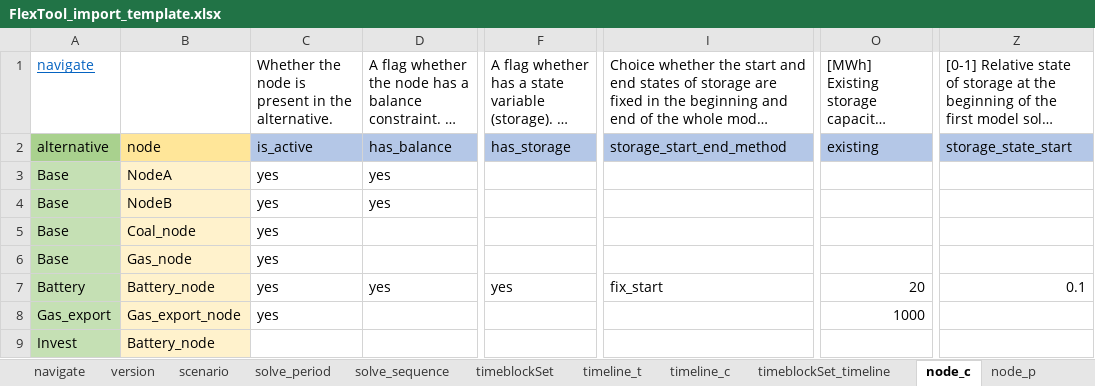
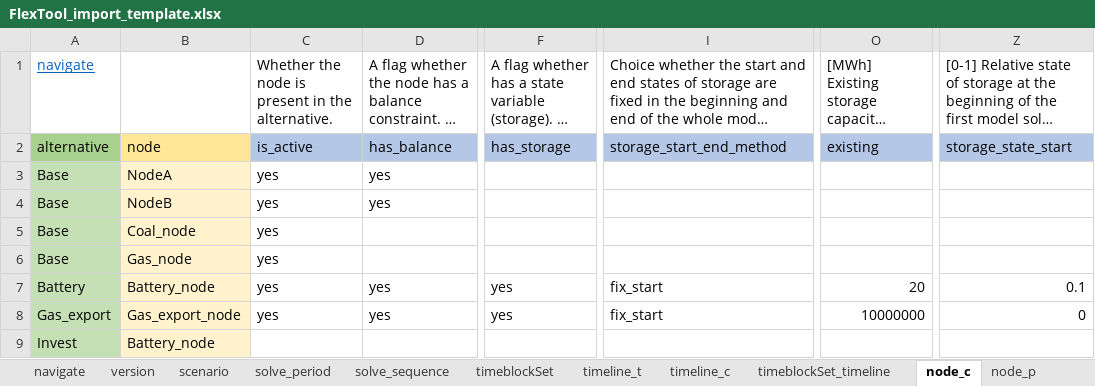
Before and after one commit to irena-flextool/flextool, an Excel workbook: FlexTool_import_template.xlsx, sheet node_c, drawn as a sheet; only a part is shown, gaps mark what is left out; long unchanged cells end in …; values as stored, in another font and other column widths than the file's, no borders; charts and pictures not drawn; the diff names each change by its address in the sheet, - before the commit and + after, or states it on an @@ line.

Commit message:
Added a check for storage nodes (they must use has_balance as well). Updates gas_export case in Excel input

```diff
--- a/FlexTool_import_template.xlsx (sheet node_c)
+++ b/FlexTool_import_template.xlsx (sheet node_c)
-D8: (empty)
+D8: yes
-F8: (empty)
+F8: yes
-I8: (empty)
+I8: fix_start
-O8: 1000
+O8: 10000000
-Z8: (empty)
+Z8: 0
```
Also changed, not shown: 1 other file.
